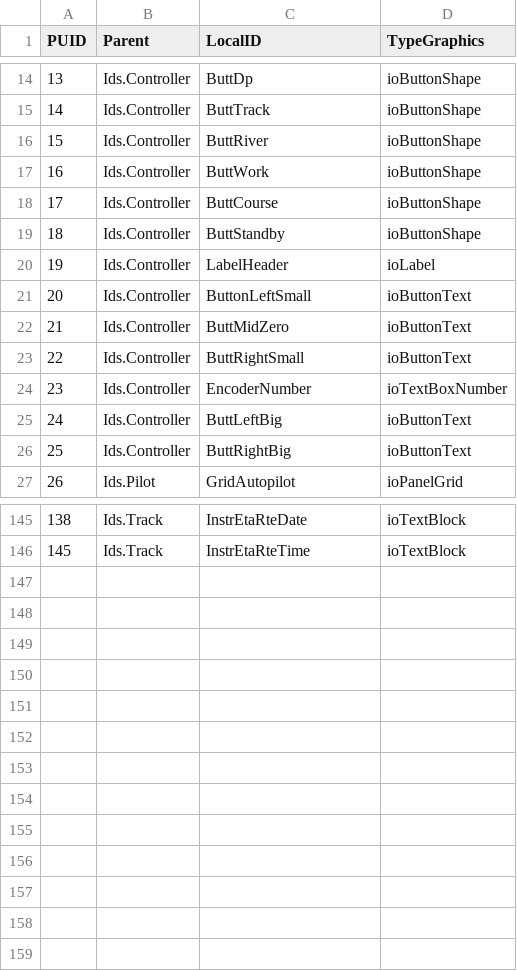
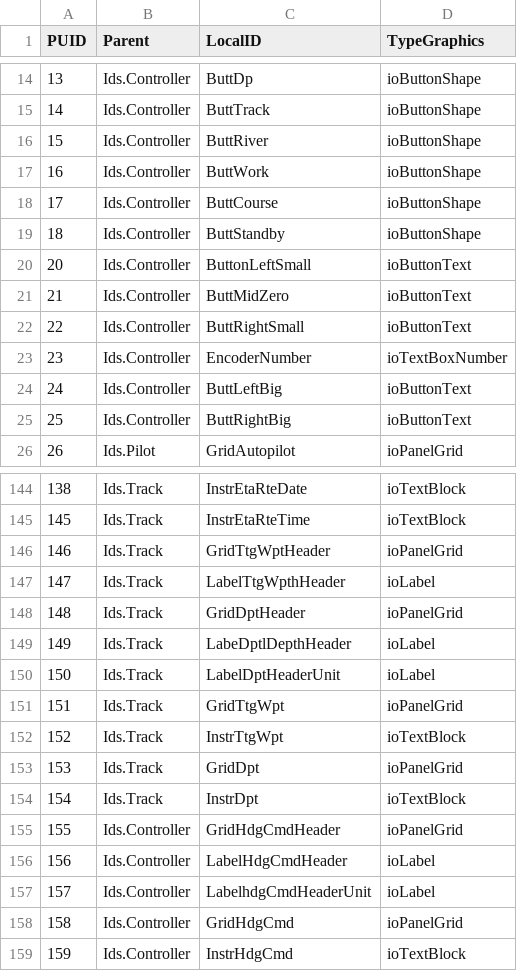
Before and after one commit to open-mar/iostudio-modules, a CSV file: Configuration/Projects/Steering/Database/SystemGraphics.csv, drawn as a sheet; only a part is shown, gaps mark what is left out; removed rows and columns are numbered as before the commit, all else as after; the diff names each change by its address in the sheet, - before the commit and + after, or states it on an @@ line.

Commit message:
Heading command panel

```diff
--- a/Configuration/Projects/Steering/Database/SystemGraphics.csv
+++ b/Configuration/Projects/Steering/Database/SystemGraphics.csv
-row 20: 19 | Ids.Controller | LabelHeader | ioLabel
+row 146: 146 | Ids.Track | GridTtgWptHeader | ioPanelGrid
+row 147: 147 | Ids.Track | LabelTtgWpthHeader | ioLabel
+row 148: 148 | Ids.Track | GridDptHeader | ioPanelGrid
+row 149: 149 | Ids.Track | LabeDptlDepthHeader | ioLabel
+row 150: 150 | Ids.Track | LabelDptHeaderUnit | ioLabel
+row 151: 151 | Ids.Track | GridTtgWpt | ioPanelGrid
+row 152: 152 | Ids.Track | InstrTtgWpt | ioTextBlock
+row 153: 153 | Ids.Track | GridDpt | ioPanelGrid
+row 154: 154 | Ids.Track | InstrDpt | ioTextBlock
+row 155: 155 | Ids.Controller | GridHdgCmdHeader | ioPanelGrid
+row 156: 156 | Ids.Controller | LabelHdgCmdHeader | ioLabel
+row 157: 157 | Ids.Controller | LabelhdgCmdHeaderUnit | ioLabel
+row 158: 158 | Ids.Controller | GridHdgCmd | ioPanelGrid
+row 159: 159 | Ids.Controller | InstrHdgCmd | ioTextBlock
```
Also changed, not shown: 9 other files.
